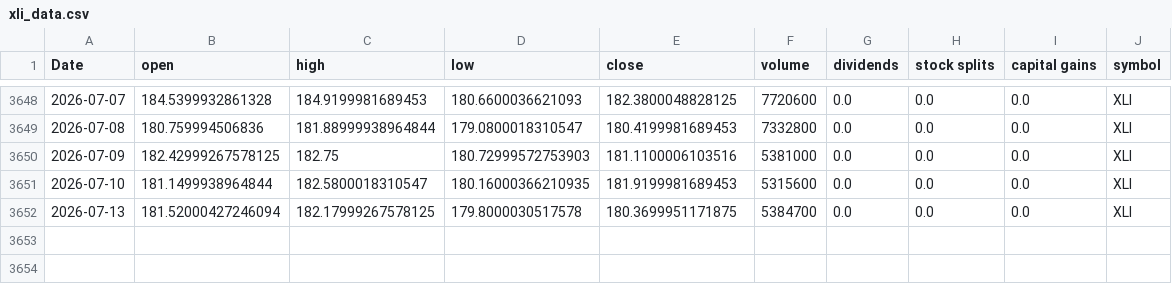
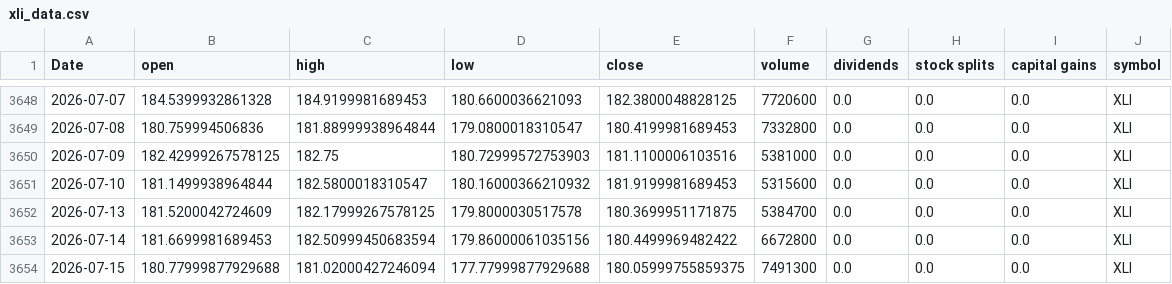
Before and after one commit to Akishai18/Market-Regime, a CSV file: data/sectors/xli_data.csv, drawn as a sheet; only a part is shown, gaps mark what is left out.

```diff
--- a/data/sectors/xli_data.csv
+++ b/data/sectors/xli_data.csv
@@ -3650,3 +3650,5 @@ Date,open,high,low,close,volume,dividends,stock splits,capital gains,symbol
 2026-07-09,182.42999267578125,182.75,180.72999572753903,181.1100006103516,5381000,0.0,0.0,0.0,XLI
-2026-07-10,181.1499938964844,182.5800018310547,180.16000366210935,181.9199981689453,5315600,0.0,0.0,0.0,XLI
-2026-07-13,181.52000427246094,182.17999267578125,179.8000030517578,180.3699951171875,5384700,0.0,0.0,0.0,XLI
+2026-07-10,181.1499938964844,182.5800018310547,180.16000366210932,181.9199981689453,5315600,0.0,0.0,0.0,XLI
+2026-07-13,181.5200042724609,182.17999267578125,179.8000030517578,180.3699951171875,5384700,0.0,0.0,0.0,XLI
+2026-07-14,181.6699981689453,182.50999450683594,179.86000061035156,180.4499969482422,6672800,0.0,0.0,0.0,XLI
+2026-07-15,180.77999877929688,181.02000427246094,177.77999877929688,180.05999755859375,7491300,0.0,0.0,0.0,XLI
```
Also changed, not shown: data/sectors/xlc_data.csv, data/sectors/xlf_data.csv, 46 other files.
